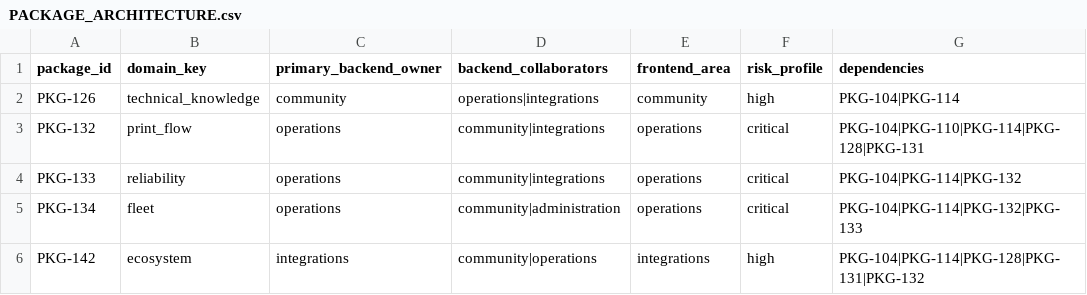
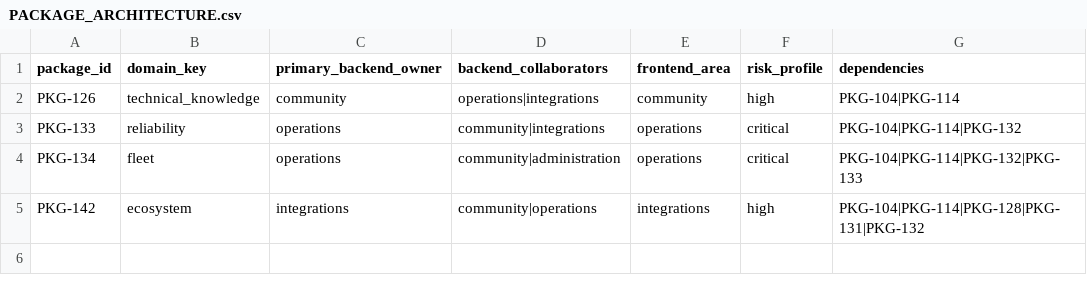
Before and after one commit to mayder/printora, a CSV file: docs/community/PACKAGE_ARCHITECTURE.csv, drawn as a sheet.

```diff
--- a/docs/community/PACKAGE_ARCHITECTURE.csv
+++ b/docs/community/PACKAGE_ARCHITECTURE.csv
@@ -2,3 +2,2 @@ package_id,domain_key,primary_backend_owner,backend_collaborators,frontend_area,
 PKG-126,technical_knowledge,community,operations|integrations,community,high,PKG-104|PKG-114
-PKG-132,print_flow,operations,community|integrations,operations,critical,PKG-104|PKG-110|PKG-114|PKG-128|PKG-131
 PKG-133,reliability,operations,community|integrations,operations,critical,PKG-104|PKG-114|PKG-132
```
Also changed, not shown: docs/community/PACKAGE_PORTFOLIO.csv, 22 other files.
